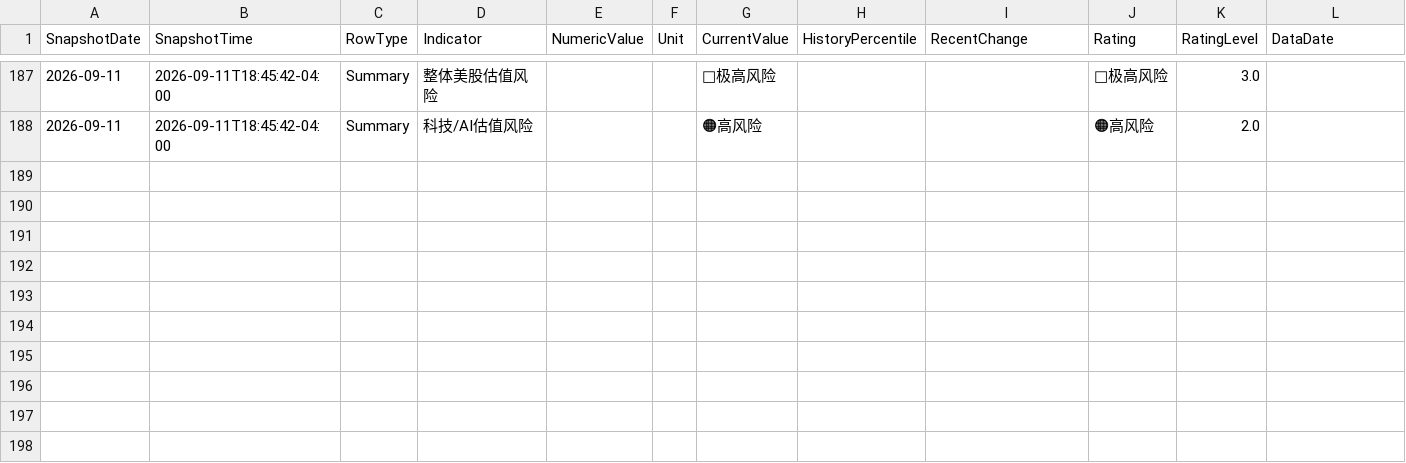
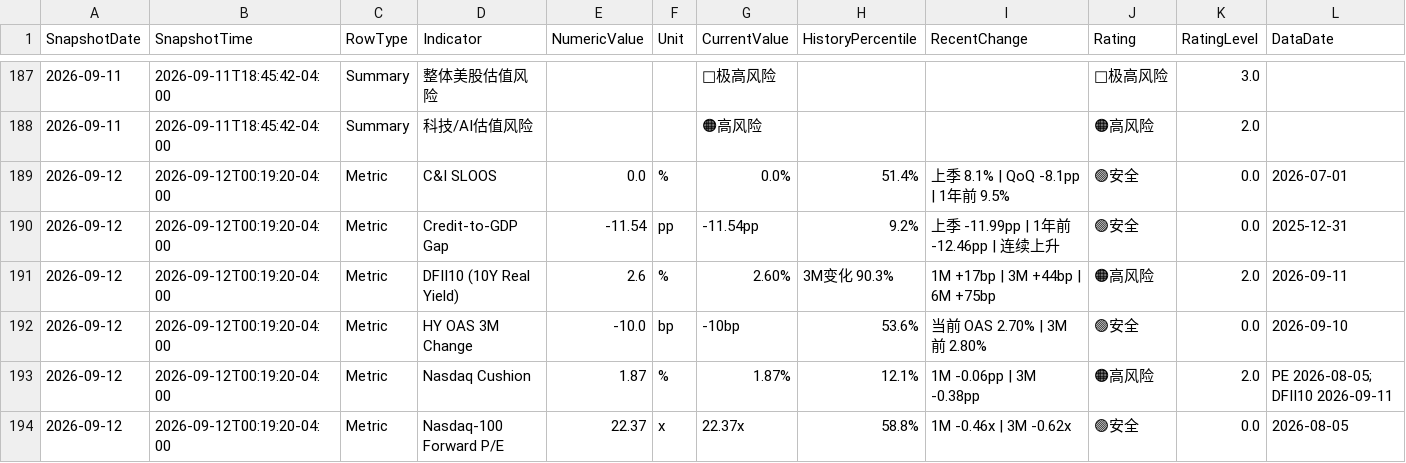
Before and after one commit to RH-102/my-index, a CSV file: data/risk_dashboard_history.csv, drawn as a sheet; only a part is shown, gaps mark what is left out; rows hold the shown columns only; the diff covers the shown part only; the diff names each change by its address in the sheet, - before the commit and + after, or states it on an @@ line.

```diff
--- a/data/risk_dashboard_history.csv
+++ b/data/risk_dashboard_history.csv
+row 189: 2026-09-12 | 2026-09-12T00:19:20-04:00 | Metric | C&I SLOOS | 0.0 | % | 0.0% | 51.4% | 上季 8.1% | QoQ -8.1pp | 1年前 9.5% | 🟢安全 | 0.0 | 2026-07-01
+row 190: 2026-09-12 | 2026-09-12T00:19:20-04:00 | Metric | Credit-to-GDP Gap | -11.54 | pp | -11.54pp | 9.2% | 上季 -11.99pp | 1年前 -12.46pp | 连续上升 | 🟢安全 | 0.0 | 2025-12-31
+row 191: 2026-09-12 | 2026-09-12T00:19:20-04:00 | Metric | DFII10 (10Y Real Yield) | 2.6 | % | 2.60% | 3M变化 90.3% | 1M +17bp | 3M +44bp | 6M +75bp | 🟠高风险 | 2.0 | 2026-09-11
+row 192: 2026-09-12 | 2026-09-12T00:19:20-04:00 | Metric | HY OAS 3M Change | -10.0 | bp | -10bp | 53.6% | 当前 OAS 2.70% | 3M前 2.80% | 🟢安全 | 0.0 | 2026-09-10
+row 193: 2026-09-12 | 2026-09-12T00:19:20-04:00 | Metric | Nasdaq Cushion | 1.87 | % | 1.87% | 12.1% | 1M -0.06pp | 3M -0.38pp | 🟠高风险 | 2.0 | PE 2026-08-05; DFII10 2026-09-11
+row 194: 2026-09-12 | 2026-09-12T00:19:20-04:00 | Metric | Nasdaq-100 Forward P/E | 22.37 | x | 22.37x | 58.8% | 1M -0.46x | 3M -0.62x | 🟢安全 | 0.0 | 2026-08-05
```
Also changed, not shown: 5 added rows elsewhere in this file, data/benchmark_history.csv, data/index_history.csv, 5 other files.
